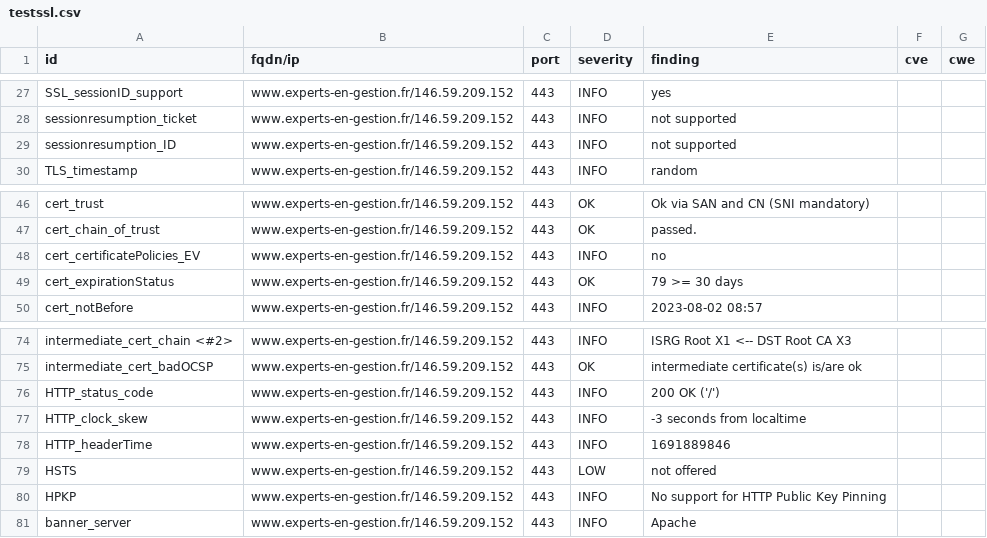
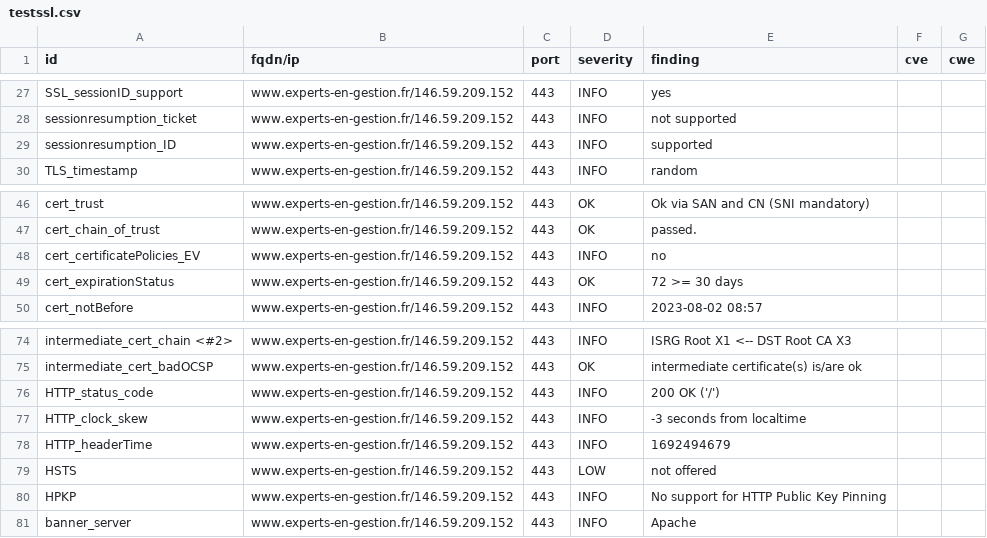
Before and after one commit to arthurzenika/dashlord-rca, a CSV file: results/aHR0cHM6Ly93d3cuZXhwZXJ0cy1lbi1nZXN0aW9uLmZy/testssl.csv, drawn as a sheet; only a part is shown, gaps mark what is left out.

```diff
--- a/results/aHR0cHM6Ly93d3cuZXhwZXJ0cy1lbi1nZXN0aW9uLmZy/testssl.csv
+++ b/results/aHR0cHM6Ly93d3cuZXhwZXJ0cy1lbi1nZXN0aW9uLmZy/testssl.csv
@@ -28,3 +28,3 @@
 "sessionresumption_ticket","www.experts-en-gestion.fr/146.59.209.152","443","INFO","not supported","",""
-"sessionresumption_ID","www.experts-en-gestion.fr/146.59.209.152","443","INFO","not supported","",""
+"sessionresumption_ID","www.experts-en-gestion.fr/146.59.209.152","443","INFO","supported","",""
 "TLS_timestamp","www.experts-en-gestion.fr/146.59.209.152","443","INFO","random","",""
@@ -48,3 +48,3 @@
 "cert_certificatePolicies_EV","www.experts-en-gestion.fr/146.59.209.152","443","INFO","no","",""
-"cert_expirationStatus","www.experts-en-gestion.fr/146.59.209.152","443","OK","79 >= 30 days","",""
+"cert_expirationStatus","www.experts-en-gestion.fr/146.59.209.152","443","OK","72 >= 30 days","",""
 "cert_notBefore","www.experts-en-gestion.fr/146.59.209.152","443","INFO","2023-08-02 08:57","",""
@@ -77,3 +77,3 @@
 "HTTP_clock_skew","www.experts-en-gestion.fr/146.59.209.152","443","INFO","-3 seconds from localtime","",""
-"HTTP_headerTime","www.experts-en-gestion.fr/146.59.209.152","443","INFO","1691889846","",""
+"HTTP_headerTime","www.experts-en-gestion.fr/146.59.209.152","443","INFO","1692494679","",""
 "HSTS","www.experts-en-gestion.fr/146.59.209.152","443","LOW","not offered","",""
```
Also changed, not shown: 14 other files.
